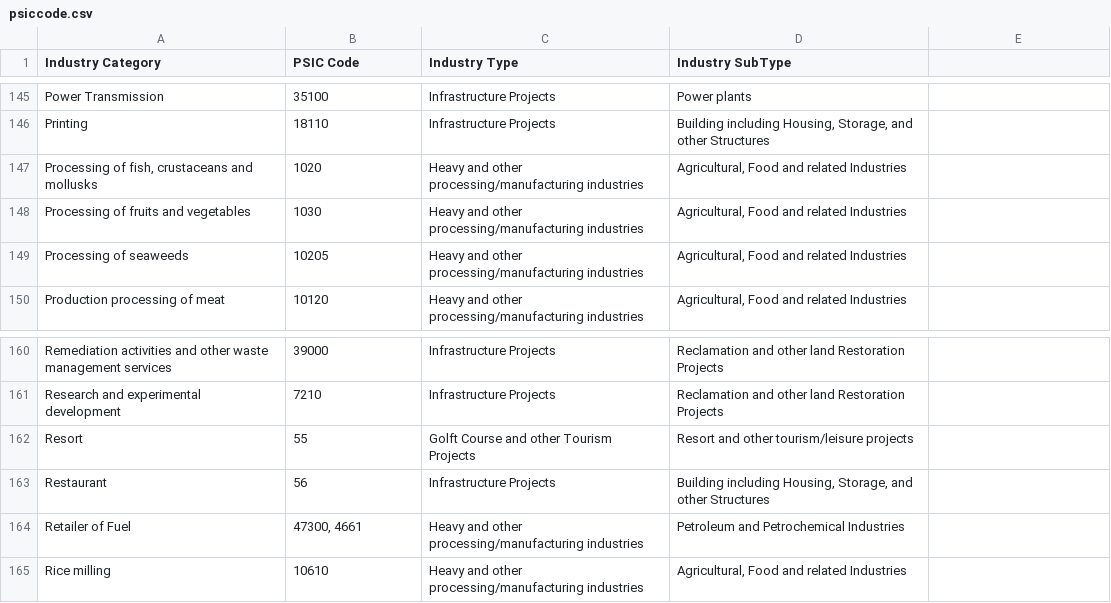
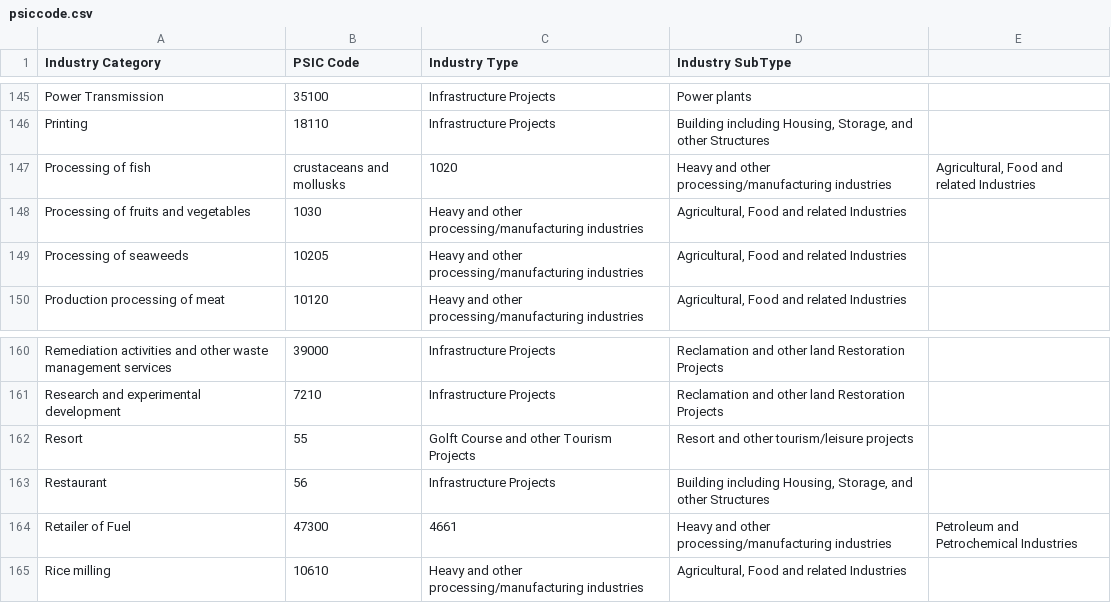
Before and after one commit to fons-sabalbosajr/embr3-ucds, a CSV file: front-end/data/psiccode.csv, drawn as a sheet; only a part is shown, gaps mark what is left out.

```diff
--- a/front-end/data/psiccode.csv
+++ b/front-end/data/psiccode.csv
@@ -147,3 +147,3 @@ Power Transmission,35100,Infrastructure Projects,Power plants
 Printing,18110,Infrastructure Projects,"Building including Housing, Storage, and other Structures"
-"Processing of fish, crustaceans and mollusks",1020,Heavy and other processing/manufacturing industries,"Agricultural, Food and related Industries"
+Processing of fish, crustaceans and mollusks,1020,Heavy and other processing/manufacturing industries,"Agricultural, Food and related Industries"
 Processing of fruits and vegetables,1030,Heavy and other processing/manufacturing industries,"Agricultural, Food and related Industries"
@@ -164,3 +164,3 @@ Resort,55,Golft Course and other Tourism Projects,Resort and other tourism/leisu
 Restaurant,56,Infrastructure Projects,"Building including Housing, Storage, and other Structures"
-Retailer of Fuel,"47300, 4661",Heavy and other processing/manufacturing industries,Petroleum and Petrochemical Industries
+Retailer of Fuel,47300,4661,"Heavy and other processing/manufacturing industries", "Petroleum and Petrochemical Industries"
 Rice milling,10610,Heavy and other processing/manufacturing industries,"Agricultural, Food and related Industries"
```
Also changed, not shown: 41 other files.
